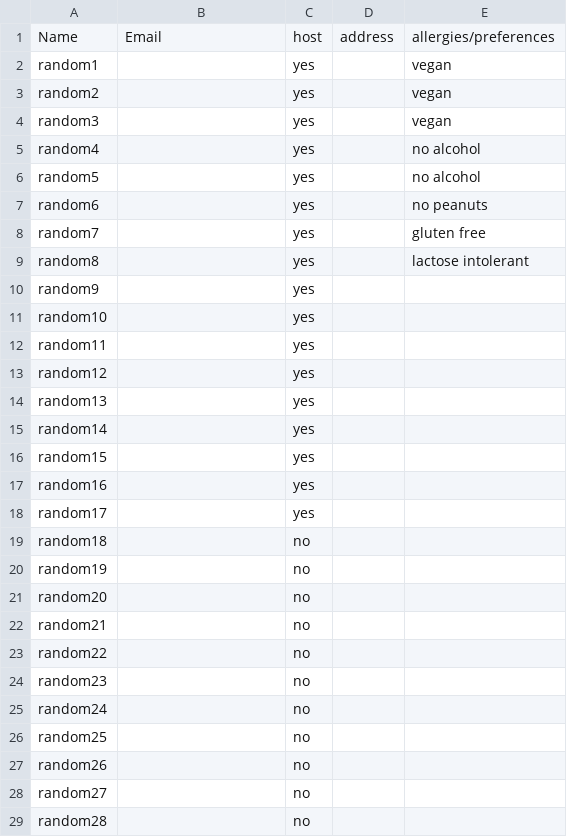
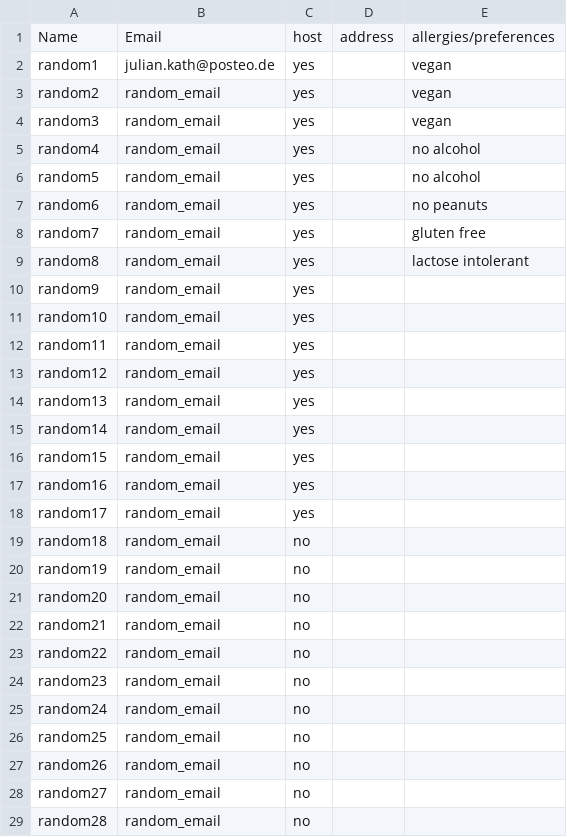
Before and after one commit to juka19/Running-Dinner, a CSV file: data/example_file.csv, drawn as a sheet; only a part is shown; the diff covers the shown part only.

Commit message:
sening emails script, minor changes to matching

```diff
--- a/data/example_file.csv
+++ b/data/example_file.csv
@@ -1,29 +1,29 @@
 Name;Email;host;address;allergies/preferences
-random1;;yes;;vegan
-random2;;yes;;vegan
-random3;;yes;;vegan
-random4;;yes;;no alcohol
-random5;;yes;;no alcohol
-random6;;yes;;no peanuts
-random7;;yes;;gluten free
-random8;;yes;;lactose intolerant
-random9;;yes;;
-random10;;yes;;
-random11;;yes;;
-random12;;yes;;
-random13;;yes;;
-random14;;yes;;
-random15;;yes;;
-random16;;yes;;
-random17;;yes;;
-random18;;no;;
-random19;;no;;
-random20;;no;;
-random21;;no;;
-random22;;no;;
-random23;;no;;
-random24;;no;;
-random25;;no;;
-random26;;no;;
-random27;;no;;
-random28;;no;;
+random1;julian.kath@posteo.de;yes;;vegan
+random2;random_email;yes;;vegan
+random3;random_email;yes;;vegan
+random4;random_email;yes;;no alcohol
+random5;random_email;yes;;no alcohol
+random6;random_email;yes;;no peanuts
+random7;random_email;yes;;gluten free
+random8;random_email;yes;;lactose intolerant
+random9;random_email;yes;;
+random10;random_email;yes;;
+random11;random_email;yes;;
+random12;random_email;yes;;
+random13;random_email;yes;;
+random14;random_email;yes;;
+random15;random_email;yes;;
+random16;random_email;yes;;
+random17;random_email;yes;;
+random18;random_email;no;;
+random19;random_email;no;;
+random20;random_email;no;;
+random21;random_email;no;;
+random22;random_email;no;;
+random23;random_email;no;;
+random24;random_email;no;;
+random25;random_email;no;;
+random26;random_email;no;;
+random27;random_email;no;;
+random28;random_email;no;;
```
Also changed, not shown: 3 edited cells elsewhere in this file, 2 other files.
